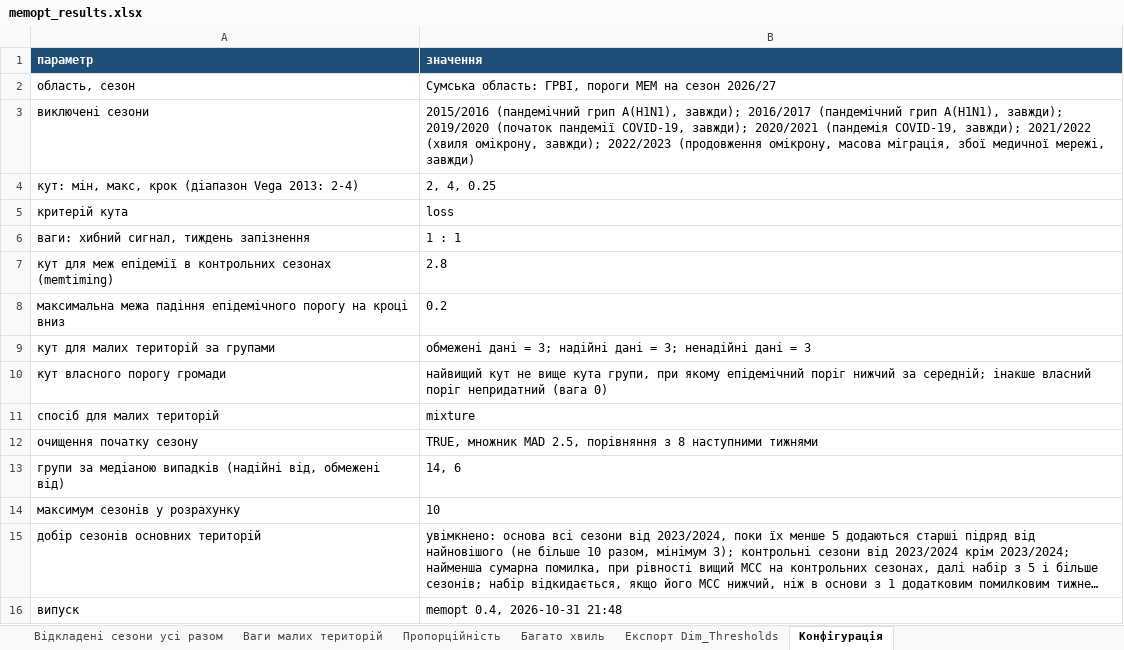
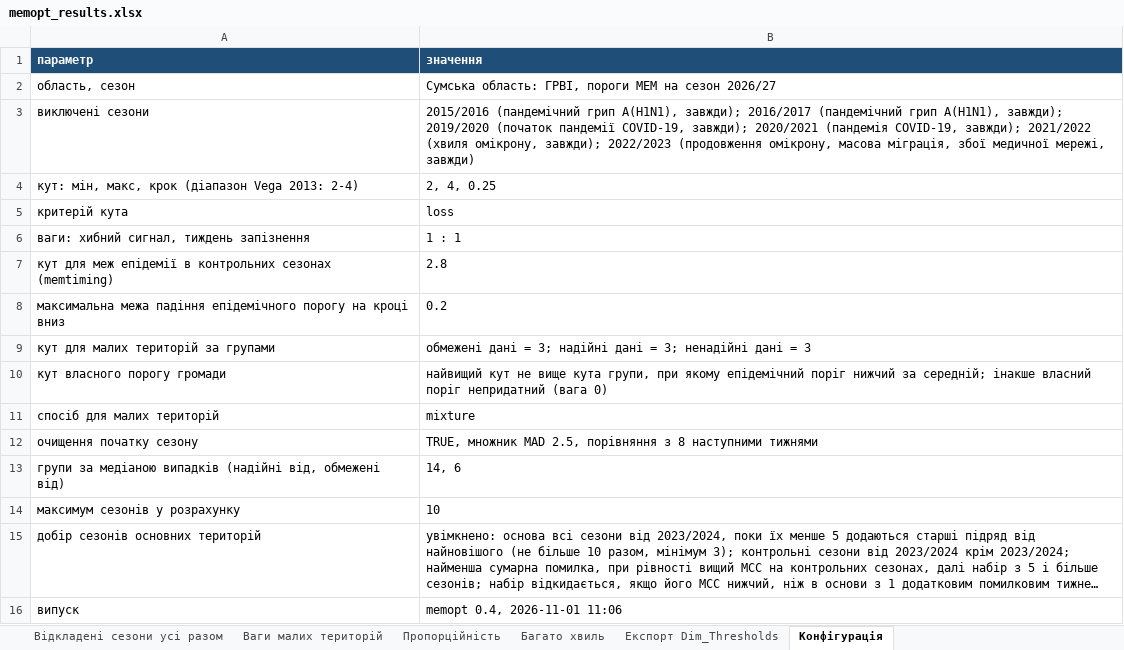
Before and after one commit to sgrabovyi/memopt, an Excel workbook: output/memopt_results.xlsx, sheet Конфігурація, drawn as a sheet; long unchanged cells end in …; values as stored, in another font and other column widths than the file's, no borders; the diff names each change by its address in the sheet, - before the commit and + after, or states it on an @@ line.

```diff
--- a/output/memopt_results.xlsx (sheet Конфігурація)
+++ b/output/memopt_results.xlsx (sheet Конфігурація)
-B16 (значення): memopt 0.4, 2026-10-31 21:48
+B16 (значення): memopt 0.4, 2026-11-01 11:06
```
Also changed, not shown: sheet Багато хвиль, output/dashboard_export/Dim_Thresholds.xlsx, 2 other files.
